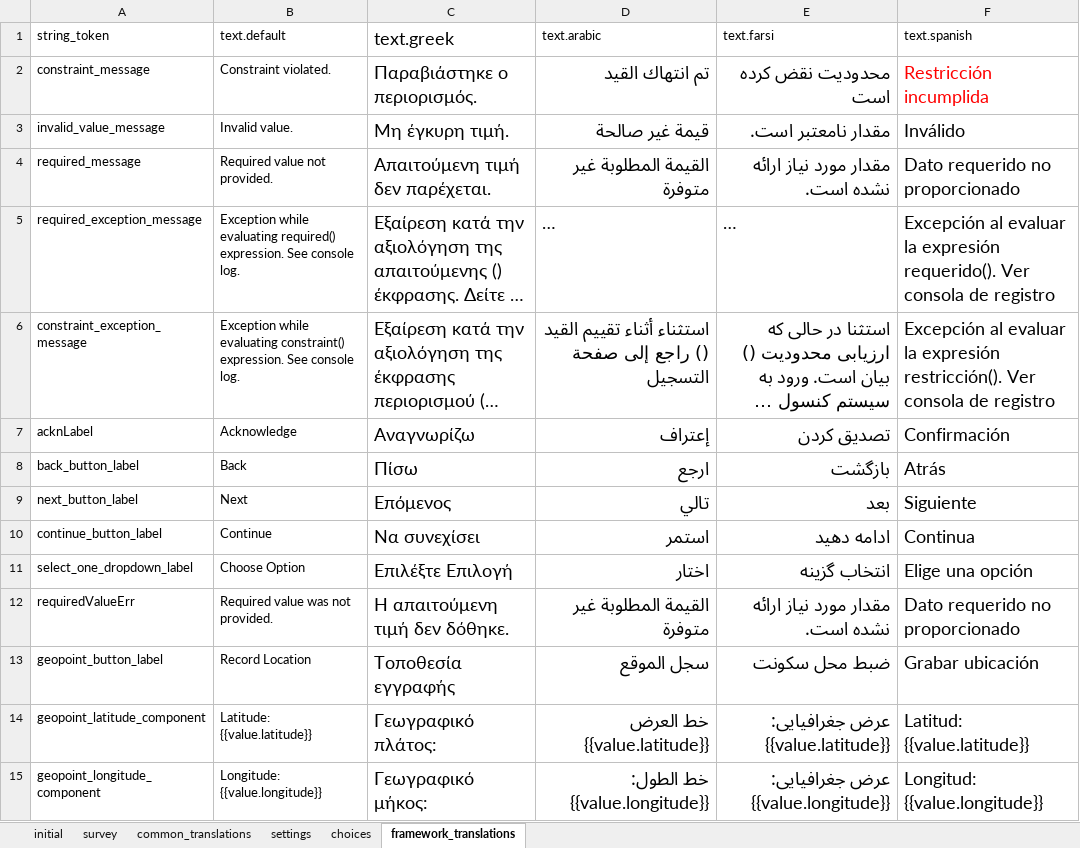
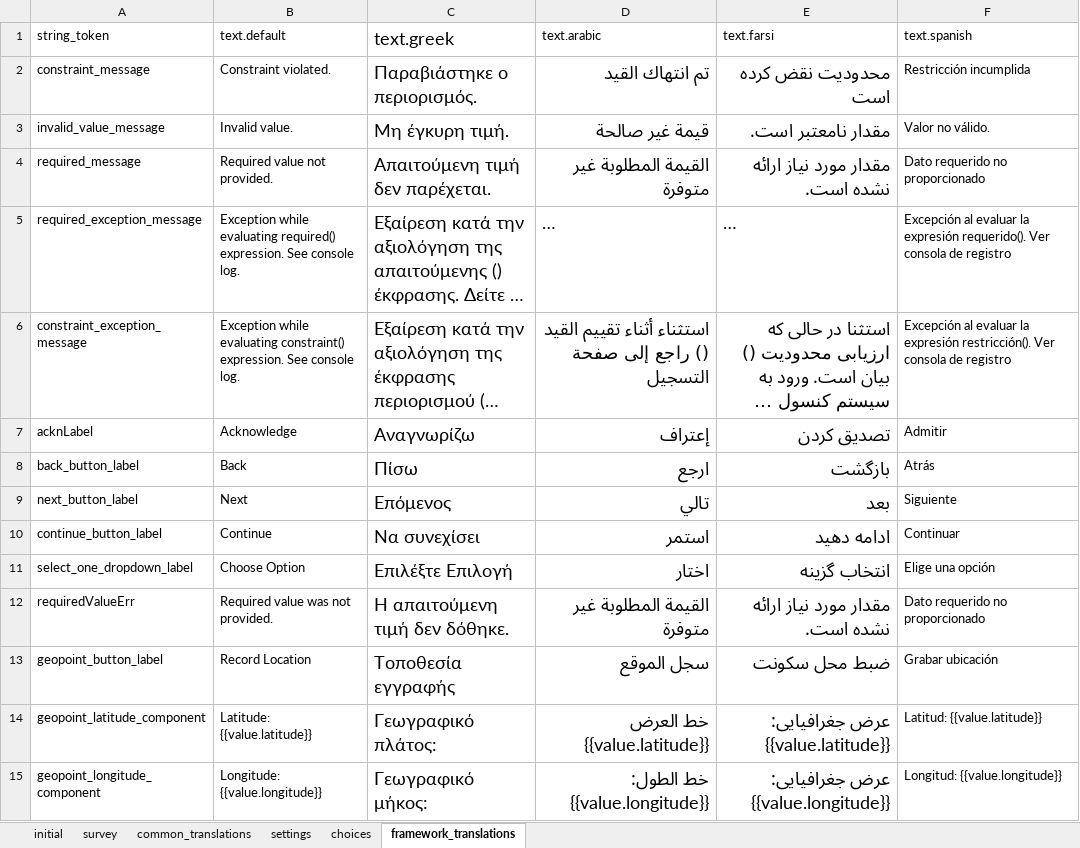
Before and after one commit to odk-x/app-designer, an Excel workbook: app/config/assets/framework/forms/framework/framework.xlsx, sheet framework_translations, drawn as a sheet; only a part is shown; long unchanged cells end in …; values as stored, in another font and other column widths than the file's, no borders; the diff covers the shown part only; the diff names each change by its address in the sheet, - before the commit and + after, or states it on an @@ line.

Commit message:
Import translations from Crowdin

```diff
--- a/app/config/assets/framework/forms/framework/framework.xlsx (sheet framework_translations)
+++ b/app/config/assets/framework/forms/framework/framework.xlsx (sheet framework_translations)
@@ F2:F15 text size: smaller @@
-F2 text colour: #FF0000
+F2 text colour: black
-F3 (text.spanish): Inválido
+F3 (text.spanish): Valor no válido.
-F7 (text.spanish): Confirmación
+F7 (text.spanish): Admitir
-F10 (text.spanish): Continua
+F10 (text.spanish): Continuar
```
Also changed, not shown: 15 edited cells and cell formats elsewhere in this sheet, sheet common_translations, sheet settings, charts or pictures, 3 other files.
